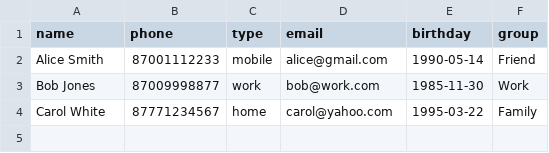
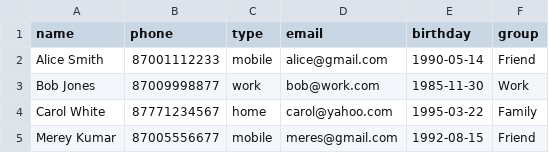
Before and after one commit to krogerpolka/lab1, a CSV file: TSIS/TSIS1/contacts.csv, drawn as a sheet.

```diff
--- a/TSIS/TSIS1/contacts.csv
+++ b/TSIS/TSIS1/contacts.csv
@@ -4 +4,2 @@ Bob Jones,87009998877,work,bob@work.com,1985-11-30,Work
 Carol White,87771234567,home,carol@yahoo.com,1995-03-22,Family
+Merey Kumar,87005556677,mobile,meres@gmail.com,1992-08-15,Friend
```
Also changed, not shown: 16 other files.
